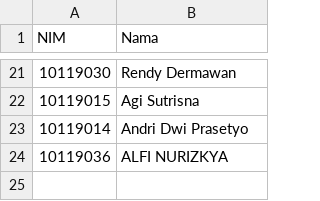
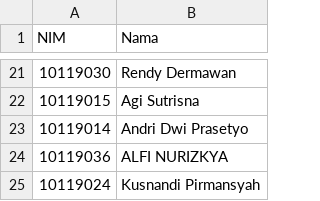
Before and after one commit to adammb86/ChallengeGithub, a CSV file: presensiifsatu.csv, drawn as a sheet; only a part is shown, gaps mark what is left out; the diff names each change by its address in the sheet, - before the commit and + after, or states it on an @@ line.

Commit message:
menambahkan nim 10119024

```diff
--- a/presensiifsatu.csv
+++ b/presensiifsatu.csv
+row 25: 10119024 | Kusnandi Pirmansyah
```
